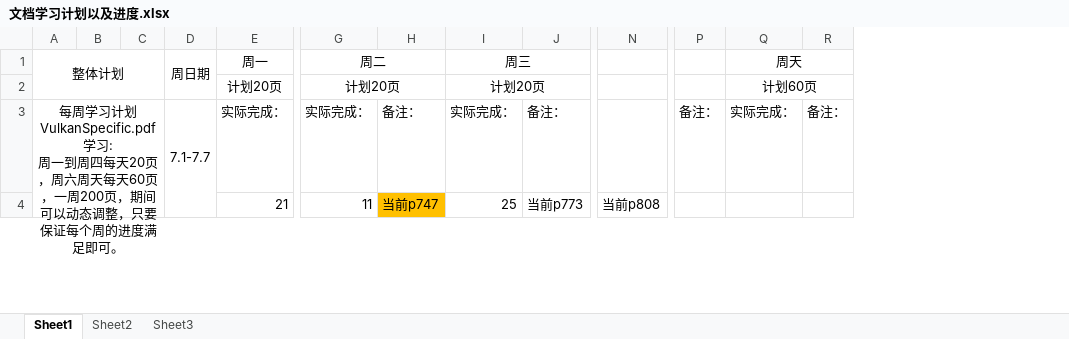
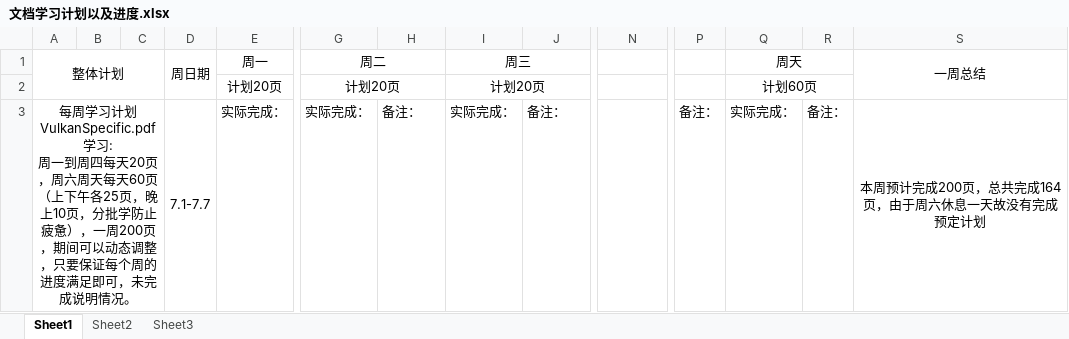
Before and after one commit to mou-wj/VulkanLearn, an Excel workbook: doc/文档学习计划以及进度.xlsx, sheet Sheet1, drawn as a sheet; only a part is shown, gaps mark what is left out; values as stored, in another font and other column widths than the file's, no borders; removed rows and columns are numbered as before the commit, all else as after; rows hold the shown columns only; the diff covers the shown part only; the diff names each change by its address in the sheet, - before the commit and + after, or states it on an @@ line.

```diff
--- a/doc/文档学习计划以及进度.xlsx (sheet Sheet1)
+++ b/doc/文档学习计划以及进度.xlsx (sheet Sheet1)
+column S (一周总结), row 3: 本周预计完成200页，总共完成164页，由于周六休息一天故没有完成预定计划
-A3 (整体计划): …每天60页，一周200页，期间可以动态调整，只要保证每个周的进度满足即可。
+A3 (整体计划): …每天60页（上下午各25页，晚上10页，分批学防止疲惫），一周200页，期间可以动态调整，只要保证每个周的进度满足即可，未完成说明情况。
-row 4:  |  |  |  | 21 | 11 | 当前p747 | 25 | 当前p773 | 当前p808
```
Also changed, not shown: 1 added row elsewhere in this sheet, 4 other files.
